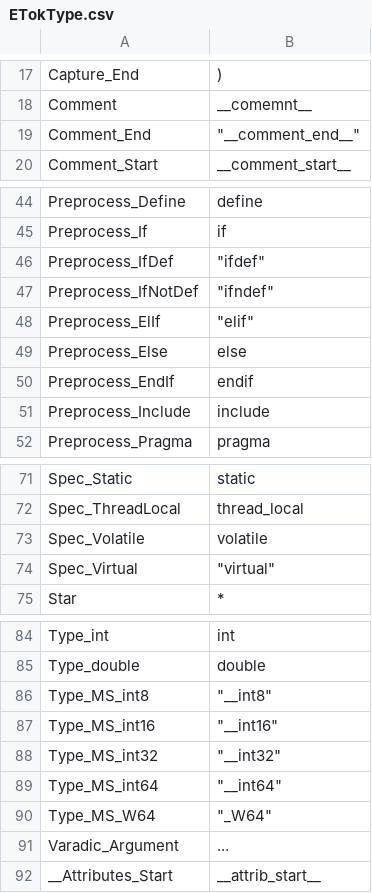
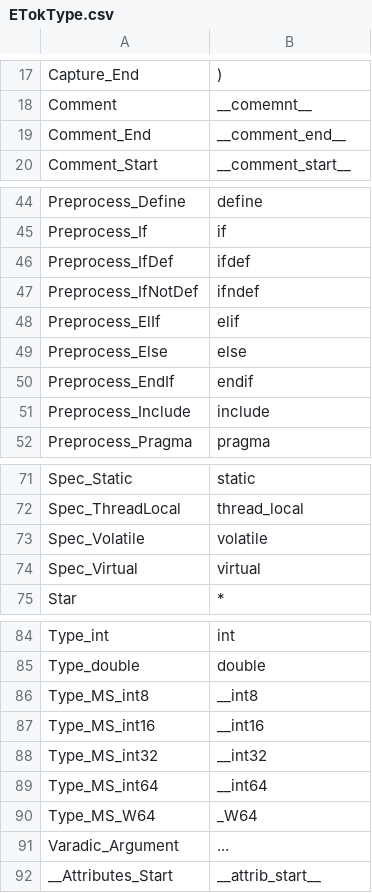
Before and after one commit to Ed94/gencpp, a CSV file: project/enums/ETokType.csv, drawn as a sheet; only a part is shown, gaps mark what is left out.

```diff
--- a/project/enums/ETokType.csv
+++ b/project/enums/ETokType.csv
@@ -18,3 +18,3 @@ Capture_End,            ")"
 Comment,                "__comemnt__"
-Comment_End,			"__comment_end__"
+Comment_End,            "__comment_end__"
 Comment_Start,          "__comment_start__"
@@ -45,5 +45,5 @@ Preprocess_Define,      "define"
 Preprocess_If,          "if"
-Preprocess_IfDef, 	    "ifdef"
-Preprocess_IfNotDef, 	"ifndef"
-Preprocess_ElIf,		"elif"
+Preprocess_IfDef,       "ifdef"
+Preprocess_IfNotDef,    "ifndef"
+Preprocess_ElIf,        "elif"
 Preprocess_Else,        "else"
@@ -73,3 +73,3 @@ Spec_ThreadLocal,       "thread_local"
 Spec_Volatile,          "volatile"
-Spec_Virtual,		    "virtual"
+Spec_Virtual,           "virtual"
 Star,                   "*"
@@ -85,7 +85,7 @@ Type_int,               "int"
 Type_double,            "double"
-Type_MS_int8, 		    "__int8"
-Type_MS_int16, 		    "__int16"
-Type_MS_int32, 		    "__int32"
-Type_MS_int64, 		    "__int64"
-Type_MS_W64, 		    "_W64"
+Type_MS_int8,           "__int8"
+Type_MS_int16,          "__int16"
+Type_MS_int32,          "__int32"
+Type_MS_int64,          "__int64"
+Type_MS_W64,            "_W64"
 Varadic_Argument,       "..."
```
Also changed, not shown: 7 other files.
